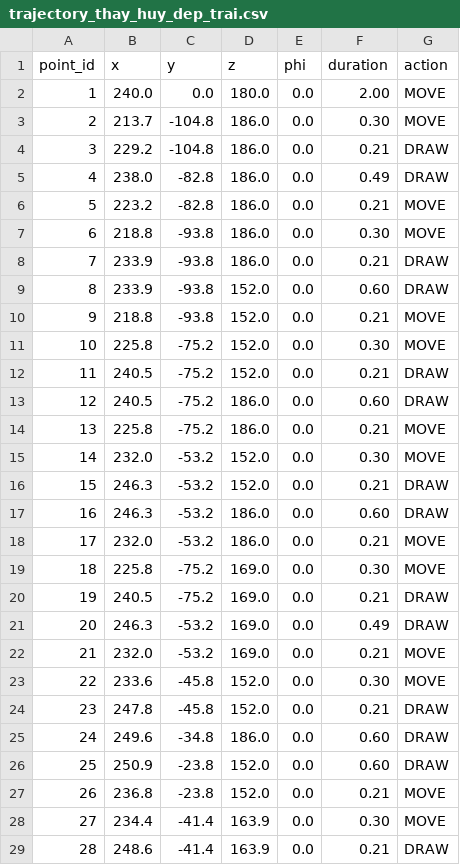
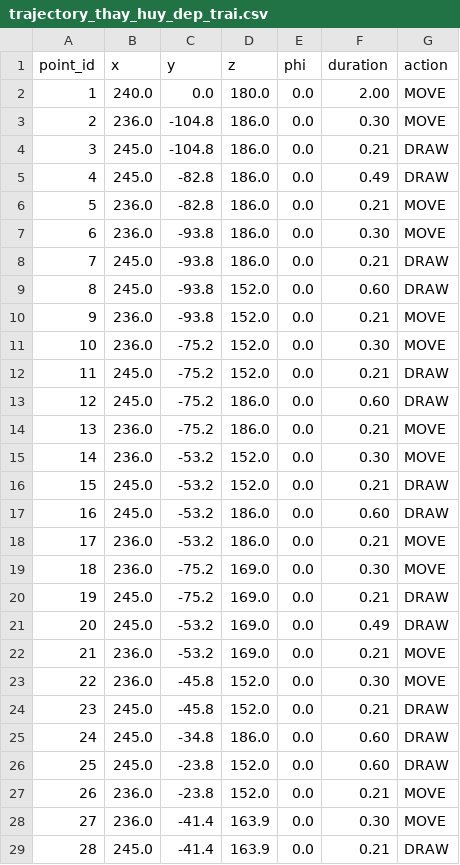
Before and after one commit to hutaozuzu/BTL_Robot-Mr.Huy, a CSV file: data/trajectory_thay_huy_dep_trai.csv, drawn as a sheet; only a part is shown; the diff covers the shown part only.

```diff
--- a/data/trajectory_thay_huy_dep_trai.csv
+++ b/data/trajectory_thay_huy_dep_trai.csv
@@ -2,28 +2,28 @@ point_id,x,y,z,phi,duration,action
 1,240.0,0.0,180.0,0.0,2.00,MOVE
-2,213.7,-104.8,186.0,0.0,0.30,MOVE
-3,229.2,-104.8,186.0,0.0,0.21,DRAW
-4,238.0,-82.8,186.0,0.0,0.49,DRAW
-5,223.2,-82.8,186.0,0.0,0.21,MOVE
-6,218.8,-93.8,186.0,0.0,0.30,MOVE
-7,233.9,-93.8,186.0,0.0,0.21,DRAW
-8,233.9,-93.8,152.0,0.0,0.60,DRAW
-9,218.8,-93.8,152.0,0.0,0.21,MOVE
-10,225.8,-75.2,152.0,0.0,0.30,MOVE
-11,240.5,-75.2,152.0,0.0,0.21,DRAW
-12,240.5,-75.2,186.0,0.0,0.60,DRAW
-13,225.8,-75.2,186.0,0.0,0.21,MOVE
-14,232.0,-53.2,152.0,0.0,0.30,MOVE
-15,246.3,-53.2,152.0,0.0,0.21,DRAW
-16,246.3,-53.2,186.0,0.0,0.60,DRAW
-17,232.0,-53.2,186.0,0.0,0.21,MOVE
-18,225.8,-75.2,169.0,0.0,0.30,MOVE
-19,240.5,-75.2,169.0,0.0,0.21,DRAW
-20,246.3,-53.2,169.0,0.0,0.49,DRAW
-21,232.0,-53.2,169.0,0.0,0.21,MOVE
-22,233.6,-45.8,152.0,0.0,0.30,MOVE
-23,247.8,-45.8,152.0,0.0,0.21,DRAW
-24,249.6,-34.8,186.0,0.0,0.60,DRAW
-25,250.9,-23.8,152.0,0.0,0.60,DRAW
-26,236.8,-23.8,152.0,0.0,0.21,MOVE
-27,234.4,-41.4,163.9,0.0,0.30,MOVE
-28,248.6,-41.4,163.9,0.0,0.21,DRAW
+2,236.0,-104.8,186.0,0.0,0.30,MOVE
+3,245.0,-104.8,186.0,0.0,0.21,DRAW
+4,245.0,-82.8,186.0,0.0,0.49,DRAW
+5,236.0,-82.8,186.0,0.0,0.21,MOVE
+6,236.0,-93.8,186.0,0.0,0.30,MOVE
+7,245.0,-93.8,186.0,0.0,0.21,DRAW
+8,245.0,-93.8,152.0,0.0,0.60,DRAW
+9,236.0,-93.8,152.0,0.0,0.21,MOVE
+10,236.0,-75.2,152.0,0.0,0.30,MOVE
+11,245.0,-75.2,152.0,0.0,0.21,DRAW
+12,245.0,-75.2,186.0,0.0,0.60,DRAW
+13,236.0,-75.2,186.0,0.0,0.21,MOVE
+14,236.0,-53.2,152.0,0.0,0.30,MOVE
+15,245.0,-53.2,152.0,0.0,0.21,DRAW
+16,245.0,-53.2,186.0,0.0,0.60,DRAW
+17,236.0,-53.2,186.0,0.0,0.21,MOVE
+18,236.0,-75.2,169.0,0.0,0.30,MOVE
+19,245.0,-75.2,169.0,0.0,0.21,DRAW
+20,245.0,-53.2,169.0,0.0,0.49,DRAW
+21,236.0,-53.2,169.0,0.0,0.21,MOVE
+22,236.0,-45.8,152.0,0.0,0.30,MOVE
+23,245.0,-45.8,152.0,0.0,0.21,DRAW
+24,245.0,-34.8,186.0,0.0,0.60,DRAW
+25,245.0,-23.8,152.0,0.0,0.60,DRAW
+26,236.0,-23.8,152.0,0.0,0.21,MOVE
+27,236.0,-41.4,163.9,0.0,0.30,MOVE
+28,245.0,-41.4,163.9,0.0,0.21,DRAW
```
Also changed, not shown: 132 edited cells elsewhere in this file, data/trajectory_logo_bach_khoa.csv, 5 other files.
